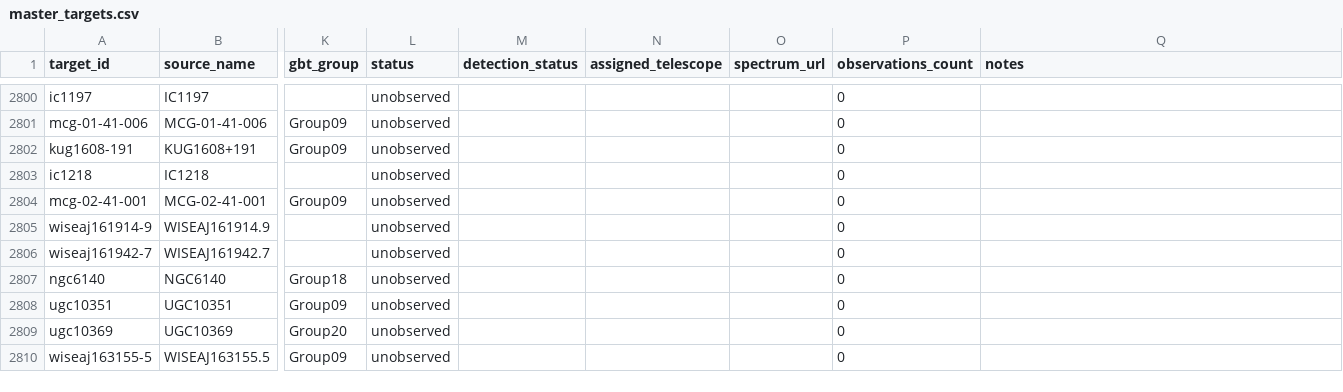
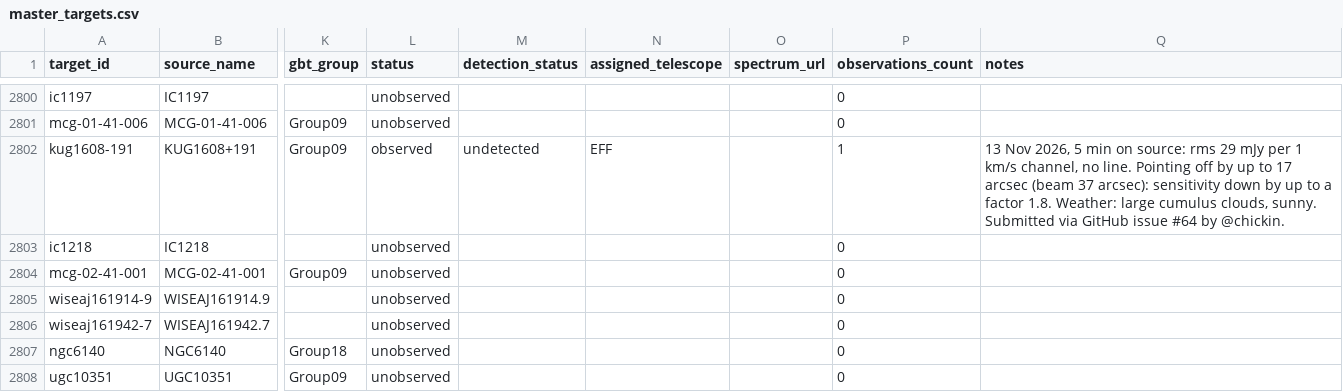
Before and after one commit to dpesce/ANCH0R, a CSV file: data/master_targets.csv, drawn as a sheet; only a part is shown, gaps mark what is left out; the shorter side is filled out with more unchanged rows; the diff names each change by its address in the sheet, - before the commit and + after, or states it on an @@ line.

```diff
--- a/data/master_targets.csv
+++ b/data/master_targets.csv
-L2802 (status): unobserved
+L2802 (status): observed
-M2802 (detection_status): (empty)
+M2802 (detection_status): undetected
-N2802 (assigned_telescope): (empty)
+N2802 (assigned_telescope): EFF
-P2802 (observations_count): 0
+P2802 (observations_count): 1
-Q2802 (notes): (empty)
+Q2802 (notes): 13 Nov 2026, 5 min on source: rms 29 mJy per 1 km/s channel, no line. Pointing off by up to 17 arcsec (beam 37 arcsec): sensitivity down by up to a factor 1.8. Weather: large cumulus clouds, sunny. Submitted via GitHub issue #64 by @chickin.
```
Also changed, not shown: data/observations.csv, 1 other file.
